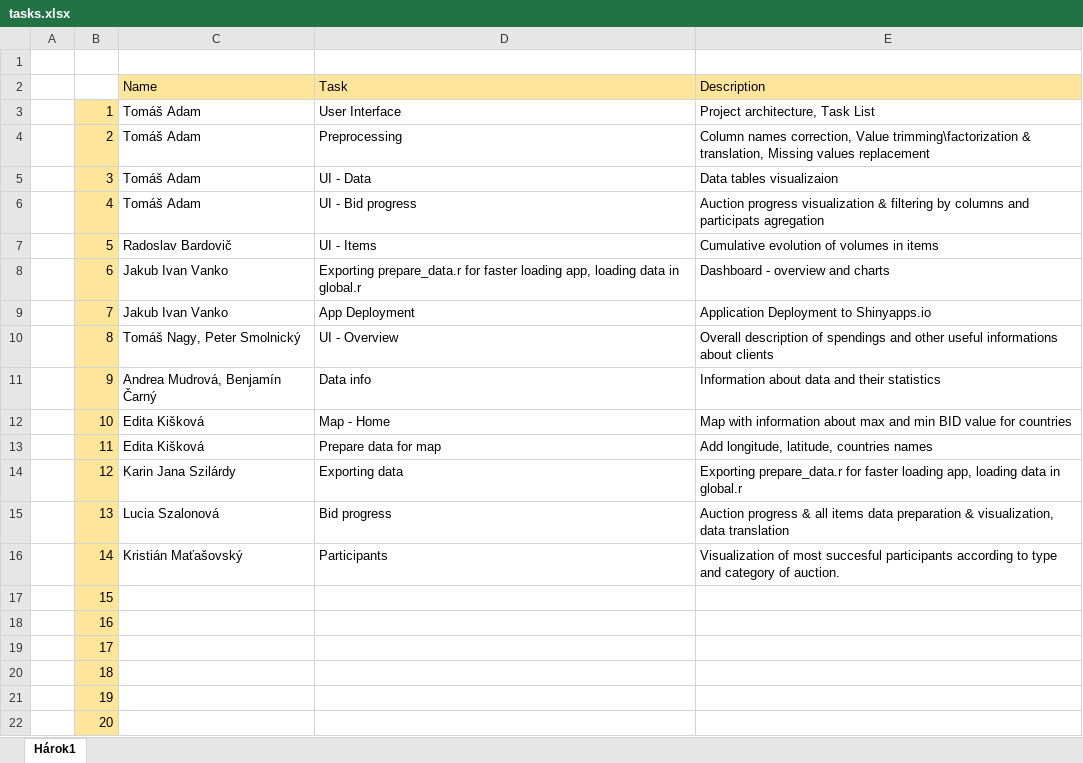
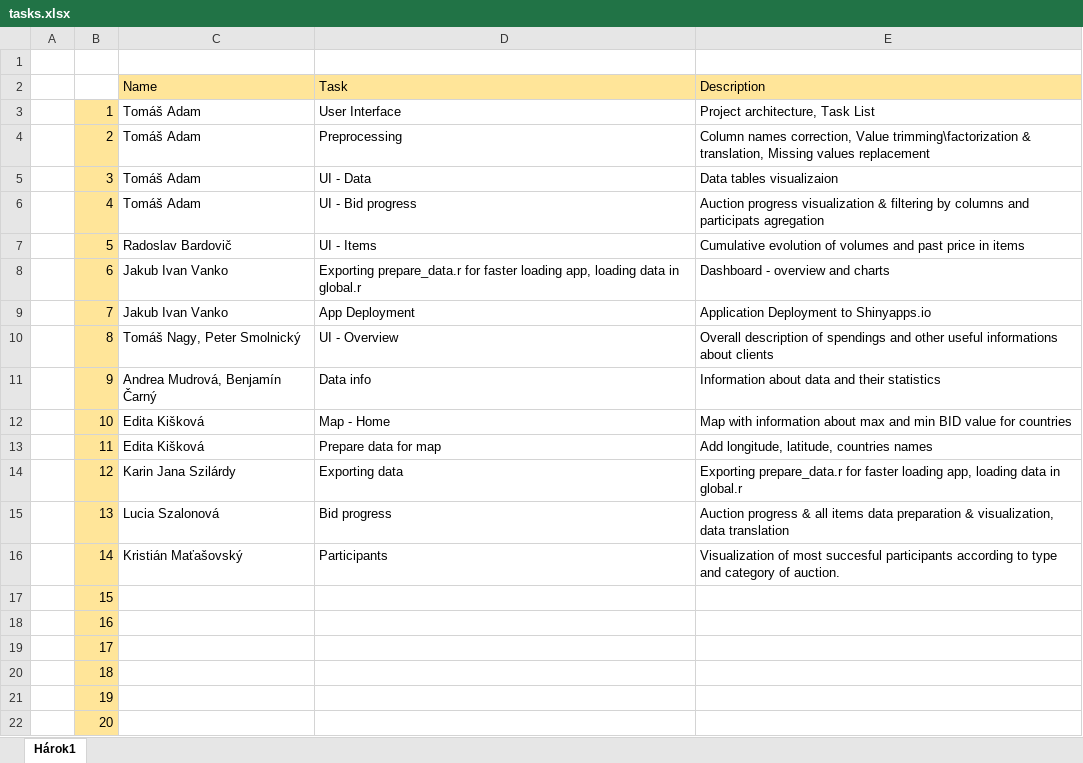
Before and after one commit to Coder-mano/Auctions-Visualization, an Excel workbook: tasks.xlsx, sheet Hárok1, drawn as a sheet; values as stored, in another font and other column widths than the file's, no borders; the diff names each change by its address in the sheet, - before the commit and + after, or states it on an @@ line.

Commit message:
Replace tasks.xlsx

```diff
--- a/tasks.xlsx (sheet Hárok1)
+++ b/tasks.xlsx (sheet Hárok1)
-E7: …of volumes in items
+E7: …of volumes and past price in items
```
